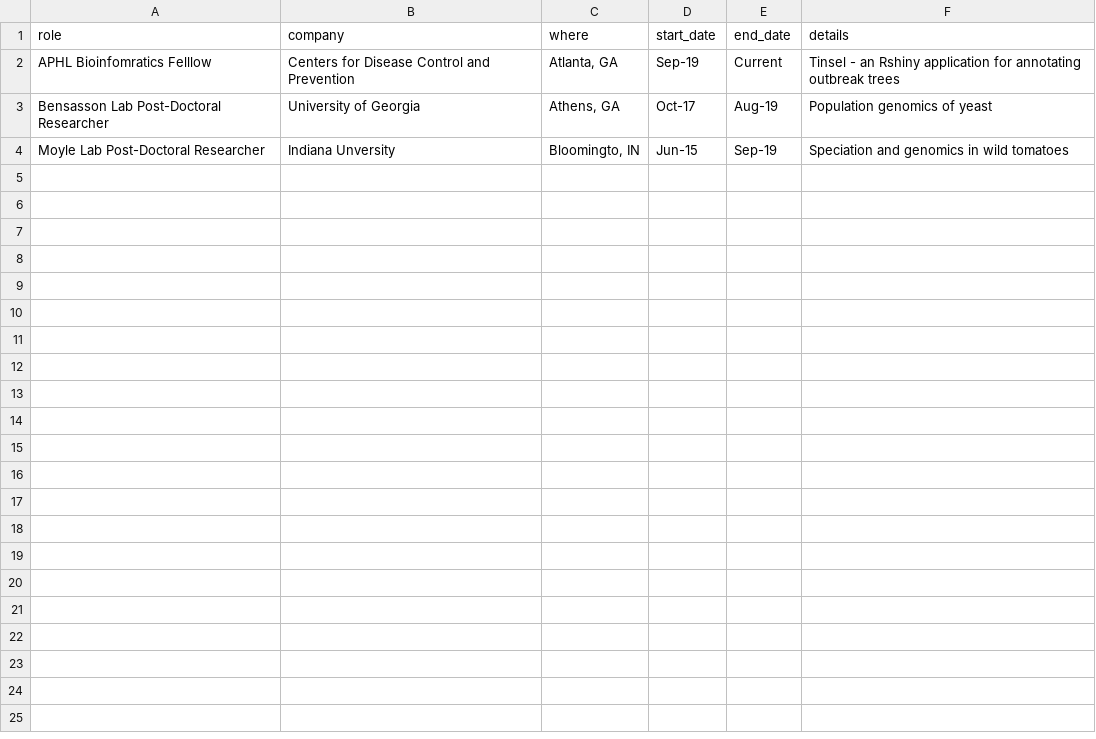
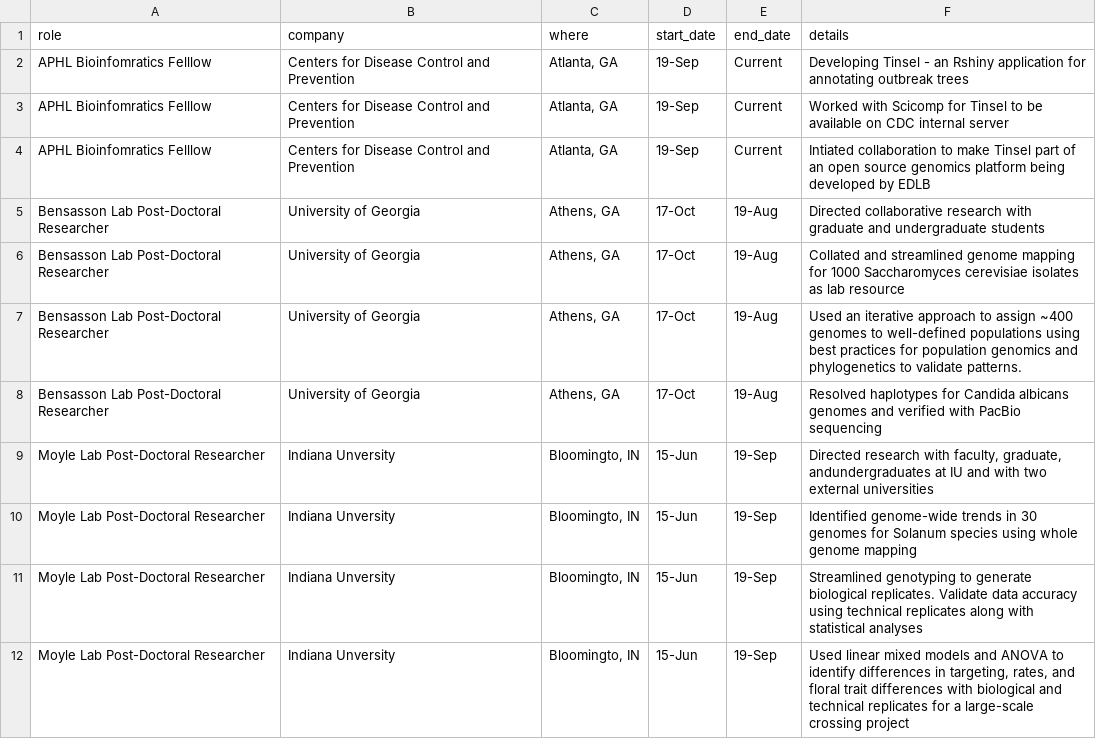
Before and after one commit to jennahamlin/Hamlin.CV, a CSV file: data/appointments.csv, drawn as a sheet.

```diff
--- a/data/appointments.csv
+++ b/data/appointments.csv
@@ -1,4 +1,12 @@
 role, company, where,start_date,end_date,details
-APHL Bioinfomratics Felllow,Centers for Disease Control and Prevention,"Atlanta, GA",Sep-19,Current,Tinsel - an Rshiny application for annotating outbreak trees
-Bensasson Lab Post-Doctoral Researcher,University of Georgia,"Athens, GA",Oct-17,Aug-19,Population genomics of yeast
-Moyle Lab Post-Doctoral Researcher,Indiana Unversity,"Bloomingto, IN",Jun-15,Sep-19,Speciation and genomics in wild tomatoes
+APHL Bioinfomratics Felllow,Centers for Disease Control and Prevention,"Atlanta, GA",19-Sep,Current,Developing Tinsel - an Rshiny application for annotating outbreak trees
+APHL Bioinfomratics Felllow,Centers for Disease Control and Prevention,"Atlanta, GA",19-Sep,Current,Worked with Scicomp for Tinsel to be available on CDC internal server
+APHL Bioinfomratics Felllow,Centers for Disease Control and Prevention,"Atlanta, GA",19-Sep,Current,Intiated collaboration to make Tinsel part of an open source genomics platform being developed by EDLB
+Bensasson Lab Post-Doctoral Researcher,University of Georgia,"Athens, GA",17-Oct,19-Aug,Directed collaborative research with graduate and undergraduate students
+Bensasson Lab Post-Doctoral Researcher,University of Georgia,"Athens, GA",17-Oct,19-Aug,Collated and streamlined genome mapping for 1000 Saccharomyces cerevisiae isolates as lab resource
+Bensasson Lab Post-Doctoral Researcher,University of Georgia,"Athens, GA",17-Oct,19-Aug,Used an iterative approach to assign ~400 genomes to well-defined populations using best practices for population genomics and phylogenetics to validate patterns.
+Bensasson Lab Post-Doctoral Researcher,University of Georgia,"Athens, GA",17-Oct,19-Aug,Resolved haplotypes for Candida albicans genomes and verified with PacBio sequencing
+Moyle Lab Post-Doctoral Researcher,Indiana Unversity,"Bloomingto, IN",15-Jun,19-Sep,"Directed research with faculty, graduate, andundergraduates at IU and with two external universities"
+Moyle Lab Post-Doctoral Researcher,Indiana Unversity,"Bloomingto, IN",15-Jun,19-Sep,Identified genome-wide trends in 30 genomes for Solanum species using whole genome mapping
+Moyle Lab Post-Doctoral Researcher,Indiana Unversity,"Bloomingto, IN",15-Jun,19-Sep,Streamlined genotyping to generate biological replicates. Validate data accuracy using technical replicates along with statistical analyses
+Moyle Lab Post-Doctoral Researcher,Indiana Unversity,"Bloomingto, IN",15-Jun,19-Sep,"Used linear mixed models and ANOVA to identify differences in targeting, rates, and floral trait differences with biological and technical replicates for a large-scale crossing project"
```
Also changed, not shown: data/mentor.csv, data/presentations.csv, 5 other files.
